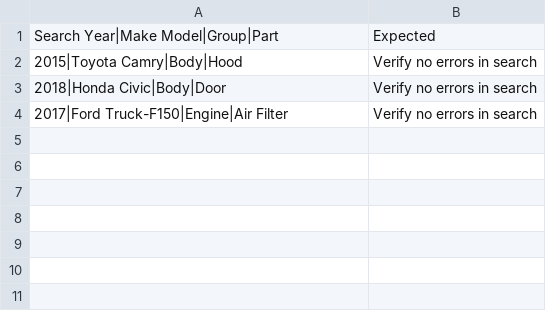
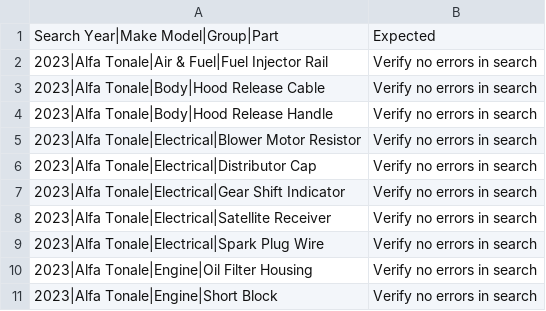
Before and after one commit to RedThoroughbred/AutomatedHTMLTesting, a CSV file: test_cases_common.csv, drawn as a sheet.

Commit message:
fixed pro app. now all three website tests are working. still need to make the logic for searching better

```diff
--- a/test_cases_common.csv
+++ b/test_cases_common.csv
@@ -1,4 +1,11 @@
 Search Year|Make Model|Group|Part,Expected
-2015|Toyota Camry|Body|Hood,Verify no errors in search
-2018|Honda Civic|Body|Door,Verify no errors in search
-2017|Ford Truck-F150|Engine|Air Filter,Verify no errors in search
+2023|Alfa Tonale|Air & Fuel|Fuel Injector Rail,Verify no errors in search
+2023|Alfa Tonale|Body|Hood Release Cable,Verify no errors in search
+2023|Alfa Tonale|Body|Hood Release Handle,Verify no errors in search
+2023|Alfa Tonale|Electrical|Blower Motor Resistor,Verify no errors in search
+2023|Alfa Tonale|Electrical|Distributor Cap,Verify no errors in search
+2023|Alfa Tonale|Electrical|Gear Shift Indicator,Verify no errors in search
+2023|Alfa Tonale|Electrical|Satellite Receiver,Verify no errors in search
+2023|Alfa Tonale|Electrical|Spark Plug Wire,Verify no errors in search
+2023|Alfa Tonale|Engine|Oil Filter Housing,Verify no errors in search
+2023|Alfa Tonale|Engine|Short Block,Verify no errors in search
```
Also changed, not shown: uploads/SecondTest.csv, 4 other files.
